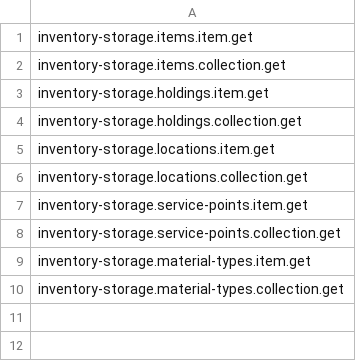
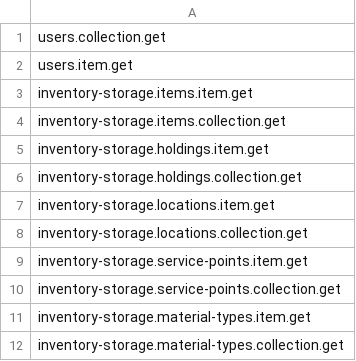
Before and after one commit to folio-org/mod-circulation-bff, a CSV file: src/main/resources/permissions/mod-circulation-bff.csv, drawn as a sheet; the diff names each change by its address in the sheet, - before the commit and + after, or states it on an @@ line.

Commit message:
MCBFF-4 Add missing permissions for system user

```diff
--- a/src/main/resources/permissions/mod-circulation-bff.csv
+++ b/src/main/resources/permissions/mod-circulation-bff.csv
+row 1: users.collection.get
+row 2: users.item.get
```
